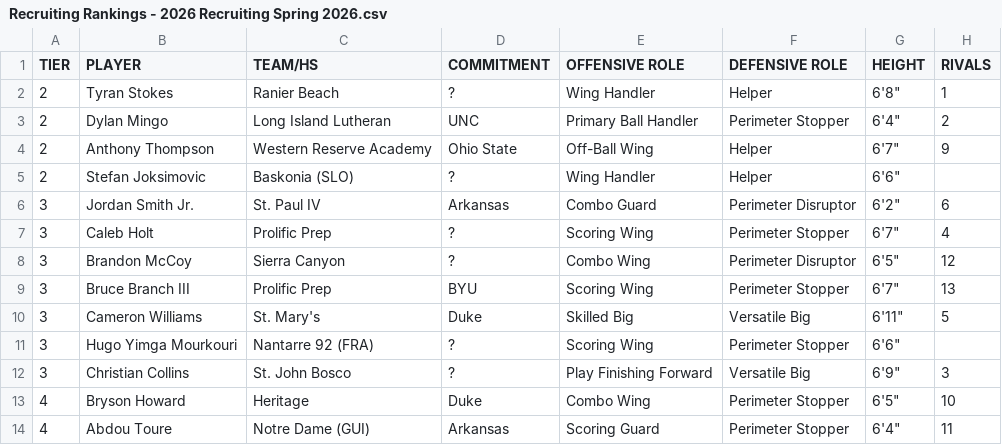
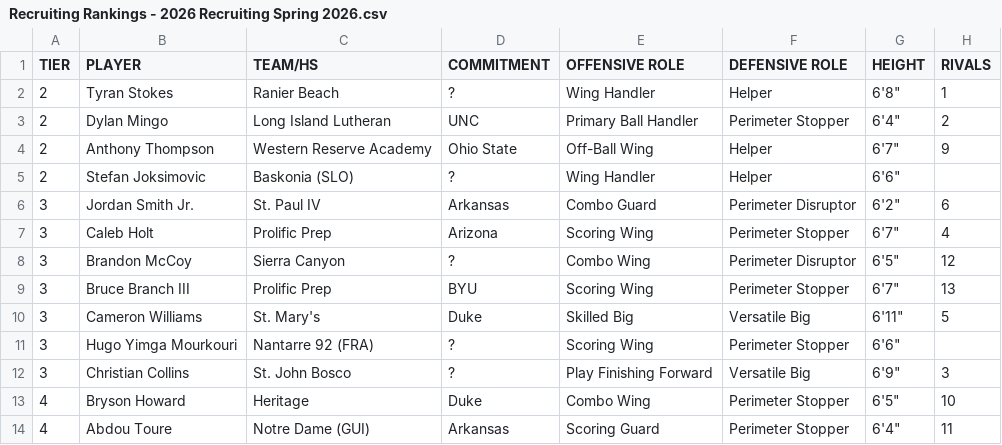
Before and after one commit to logeby2/logeby2.github.io, a CSV file: Recruiting-Rankings/Recruiting Rankings - 2026 Recruiting Spring 2026.csv, drawn as a sheet; only a part is shown; the diff names each change by its address in the sheet, - before the commit and + after, or states it on an @@ line.

Commit message:
Holt Commitment

```diff
--- a/Recruiting-Rankings/Recruiting Rankings - 2026 Recruiting Spring 2026.csv
+++ b/Recruiting-Rankings/Recruiting Rankings - 2026 Recruiting Spring 2026.csv
-D7 (COMMITMENT): ?
+D7 (COMMITMENT): Arizona
```
Also changed, not shown: 1 other file.
